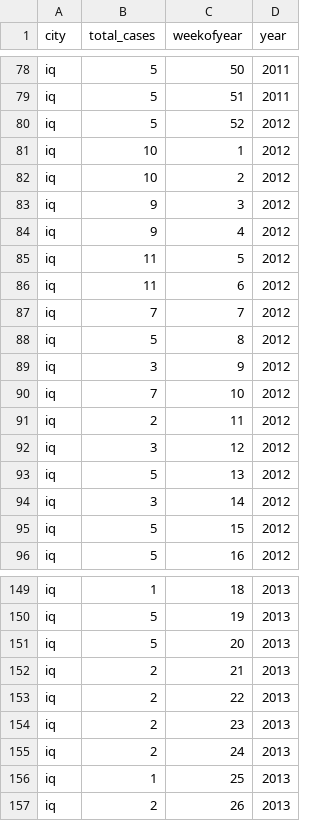
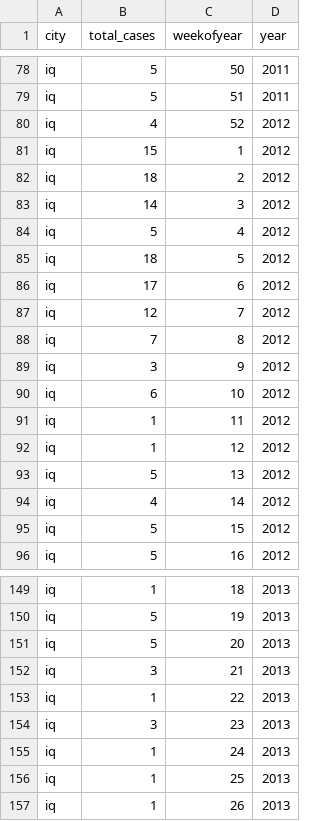
Before and after one commit to Edusanc95/MachineLearning, a CSV file: Task7/db/result_iq.csv, drawn as a sheet; only a part is shown, gaps mark what is left out; the diff covers the shown part only.

```diff
--- a/Task7/db/result_iq.csv
+++ b/Task7/db/result_iq.csv
@@ -79,17 +79,17 @@ iq,5,50,2011
 iq,5,51,2011
-iq,5,52,2012
-iq,10,1,2012
-iq,10,2,2012
-iq,9,3,2012
-iq,9,4,2012
-iq,11,5,2012
-iq,11,6,2012
-iq,7,7,2012
-iq,5,8,2012
+iq,4,52,2012
+iq,15,1,2012
+iq,18,2,2012
+iq,14,3,2012
+iq,5,4,2012
+iq,18,5,2012
+iq,17,6,2012
+iq,12,7,2012
+iq,7,8,2012
 iq,3,9,2012
-iq,7,10,2012
-iq,2,11,2012
-iq,3,12,2012
+iq,6,10,2012
+iq,1,11,2012
+iq,1,12,2012
 iq,5,13,2012
-iq,3,14,2012
+iq,4,14,2012
 iq,5,15,2012
@@ -151,7 +151,7 @@ iq,5,19,2013
 iq,5,20,2013
-iq,2,21,2013
-iq,2,22,2013
-iq,2,23,2013
-iq,2,24,2013
+iq,3,21,2013
+iq,1,22,2013
+iq,3,23,2013
+iq,1,24,2013
 iq,1,25,2013
-iq,2,26,2013
+iq,1,26,2013
```
Also changed, not shown: 57 edited cells elsewhere in this file, Task7/db/result_dengue.csv, Task7/db/result_sj.csv, 11 other files.
